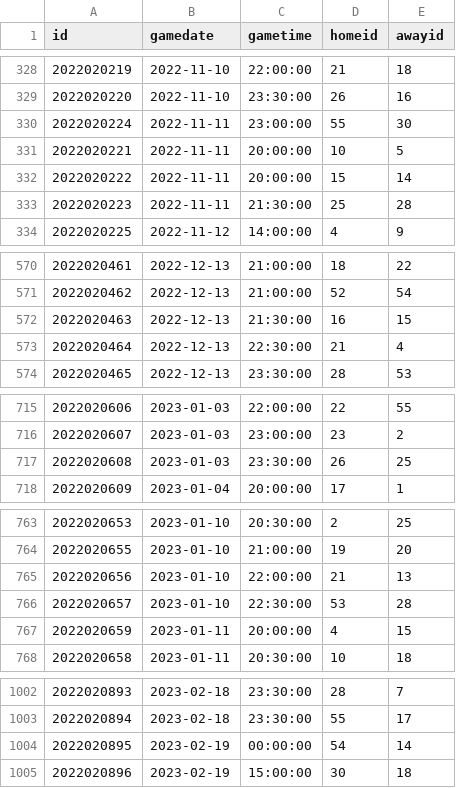
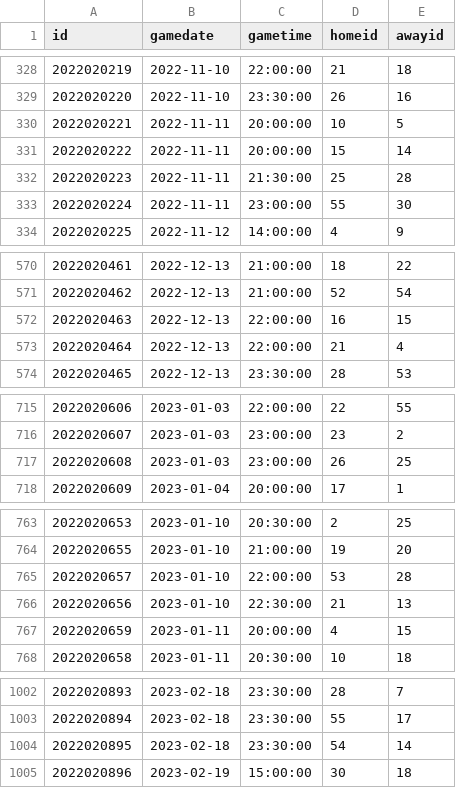
Before and after one commit to BBTimeless/pyhl-public, a CSV file: static/data/data_schedule.csv, drawn as a sheet; only a part is shown, gaps mark what is left out; the diff covers the shown part only.

```diff
--- a/static/data/data_schedule.csv
+++ b/static/data/data_schedule.csv
@@ -329,3 +329,2 @@ id,gamedate,gametime,homeid,awayid
 2022020220,2022-11-10,23:30:00,26,16
-2022020224,2022-11-11,23:00:00,55,30
 2022020221,2022-11-11,20:00:00,10,5
@@ -333,2 +332,3 @@ id,gamedate,gametime,homeid,awayid
 2022020223,2022-11-11,21:30:00,25,28
+2022020224,2022-11-11,23:00:00,55,30
 2022020225,2022-11-12,14:00:00,4,9
@@ -571,4 +571,4 @@ id,gamedate,gametime,homeid,awayid
 2022020462,2022-12-13,21:00:00,52,54
-2022020463,2022-12-13,21:30:00,16,15
-2022020464,2022-12-13,22:30:00,21,4
+2022020463,2022-12-13,22:00:00,16,15
+2022020464,2022-12-13,22:00:00,21,4
 2022020465,2022-12-13,23:30:00,28,53
@@ -716,3 +716,3 @@ id,gamedate,gametime,homeid,awayid
 2022020607,2023-01-03,23:00:00,23,2
-2022020608,2023-01-03,23:30:00,26,25
+2022020608,2023-01-03,23:00:00,26,25
 2022020609,2023-01-04,20:00:00,17,1
@@ -764,4 +764,4 @@ id,gamedate,gametime,homeid,awayid
 2022020655,2023-01-10,21:00:00,19,20
-2022020656,2023-01-10,22:00:00,21,13
-2022020657,2023-01-10,22:30:00,53,28
+2022020657,2023-01-10,22:00:00,53,28
+2022020656,2023-01-10,22:30:00,21,13
 2022020659,2023-01-11,20:00:00,4,15
@@ -1003,3 +1003,3 @@ id,gamedate,gametime,homeid,awayid
 2022020894,2023-02-18,23:30:00,55,17
-2022020895,2023-02-19,00:00:00,54,14
+2022020895,2023-02-18,23:30:00,54,14
 2022020896,2023-02-19,15:00:00,30,18
```
Also changed, not shown: 1 edited cell elsewhere in this file, static/data/data_goalie.csv, static/data/data_teams.csv, 5 other files.
